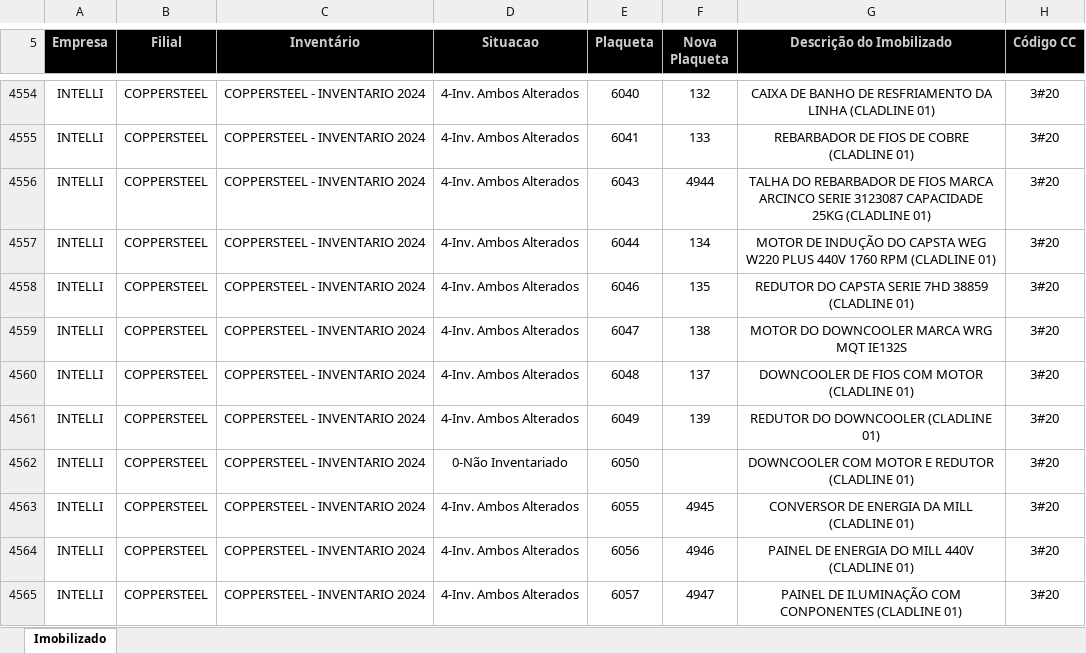
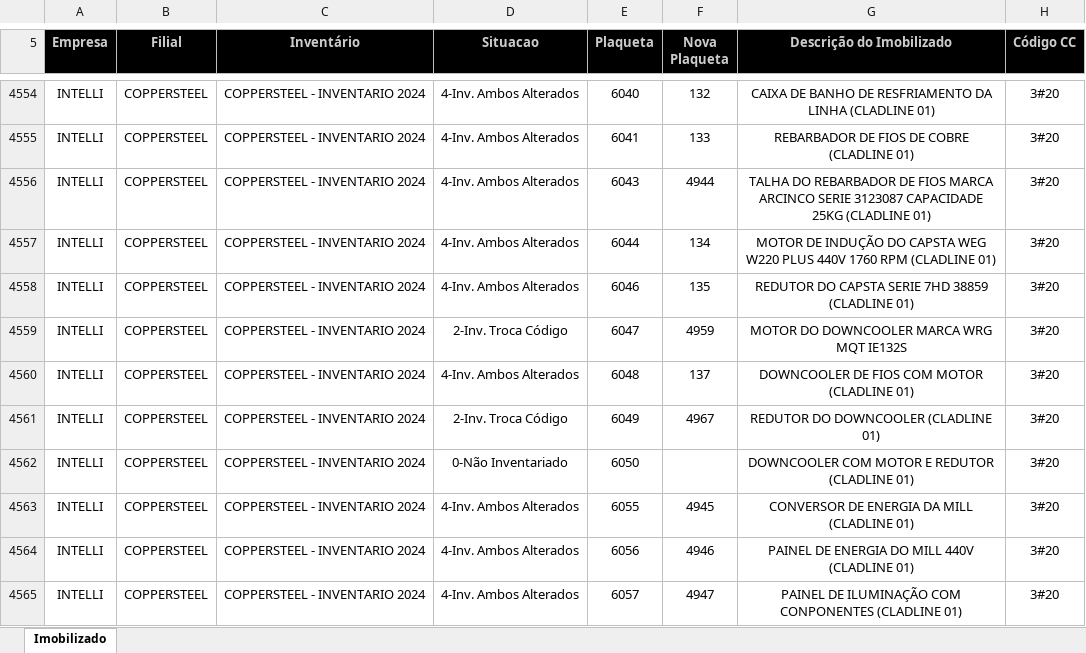
Before and after one commit to Falconii/simionato_ativo_backend, an Excel workbook: rel_excel/imobilizadosinventarios.xlsx, sheet Imobilizado, drawn as a sheet; only a part is shown, gaps mark what is left out; values as stored, in another font and other column widths than the file's, no borders; charts and pictures not drawn; the diff covers the shown part only; the diff names each change by its address in the sheet, - before the commit and + after, or states it on an @@ line.

```diff
--- a/rel_excel/imobilizadosinventarios.xlsx (sheet Imobilizado)
+++ b/rel_excel/imobilizadosinventarios.xlsx (sheet Imobilizado)
-D4559 (Situacao): 4-Inv. Ambos Alterados
+D4559 (Situacao): 2-Inv. Troca Código
-F4559 (Nova Plaqueta): 138
+F4559 (Nova Plaqueta): 4959
-D4561 (Situacao): 4-Inv. Ambos Alterados
+D4561 (Situacao): 2-Inv. Troca Código
-F4561 (Nova Plaqueta): 139
+F4561 (Nova Plaqueta): 4967
```
Also changed, not shown: 7 added rows and 90 edited cells elsewhere in this sheet, 5 other files.
